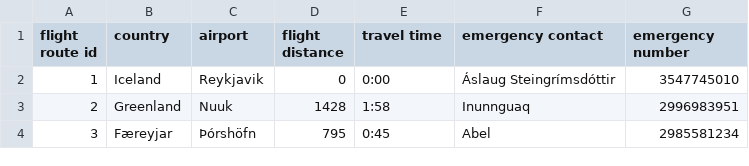
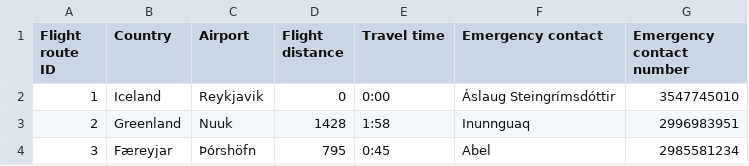
Before and after one commit to TheRobertSnow/HR_Dropouts, a CSV file: NaN_Air/DataFiles/flightRoutes.csv, drawn as a sheet.

```diff
--- a/NaN_Air/DataFiles/flightRoutes.csv
+++ b/NaN_Air/DataFiles/flightRoutes.csv
@@ -1,2 +1,2 @@
-flight route id,country,airport,flight distance,travel time,emergency contact,emergency number
+Flight route ID,Country,Airport,Flight distance,Travel time,Emergency contact,Emergency contact number
 1,Iceland,Reykjavik,0,0:00,Áslaug Steingrímsdóttir,3547745010
```
Also changed, not shown: NaN_Air/DataFiles/airplane.csv, NaN_Air/DataFiles/voyage.csv, 14 other files.
